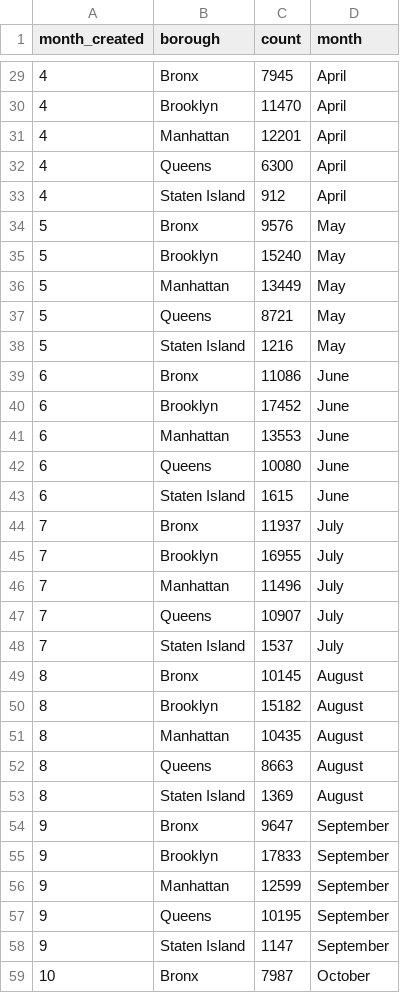
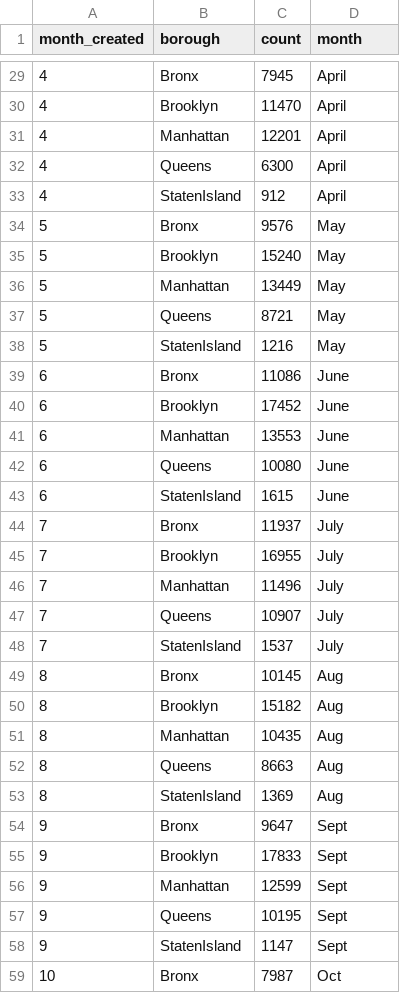
Before and after one commit to topspinj/nyc-noise, a CSV file: data/data_by_month.csv, drawn as a sheet; only a part is shown, gaps mark what is left out; the diff covers the shown part only.

```diff
--- a/data/data_by_month.csv
+++ b/data/data_by_month.csv
@@ -32,3 +32,3 @@ month_created,borough,count,month
 4,Queens,6300,April
-4,Staten Island,912,April
+4,StatenIsland,912,April
 5,Bronx,9576,May
@@ -37,3 +37,3 @@ month_created,borough,count,month
 5,Queens,8721,May
-5,Staten Island,1216,May
+5,StatenIsland,1216,May
 6,Bronx,11086,June
@@ -42,3 +42,3 @@ month_created,borough,count,month
 6,Queens,10080,June
-6,Staten Island,1615,June
+6,StatenIsland,1615,June
 7,Bronx,11937,July
@@ -47,13 +47,13 @@ month_created,borough,count,month
 7,Queens,10907,July
-7,Staten Island,1537,July
-8,Bronx,10145,August
-8,Brooklyn,15182,August
-8,Manhattan,10435,August
-8,Queens,8663,August
-8,Staten Island,1369,August
-9,Bronx,9647,September
-9,Brooklyn,17833,September
-9,Manhattan,12599,September
-9,Queens,10195,September
-9,Staten Island,1147,September
-10,Bronx,7987,October
+7,StatenIsland,1537,July
+8,Bronx,10145,Aug
+8,Brooklyn,15182,Aug
+8,Manhattan,10435,Aug
+8,Queens,8663,Aug
+8,StatenIsland,1369,Aug
+9,Bronx,9647,Sept
+9,Brooklyn,17833,Sept
+9,Manhattan,12599,Sept
+9,Queens,10195,Sept
+9,StatenIsland,1147,Sept
+10,Bronx,7987,Oct
```
Also changed, not shown: 49 edited cells elsewhere in this file, data/data_by_month2.csv, 3 other files.
